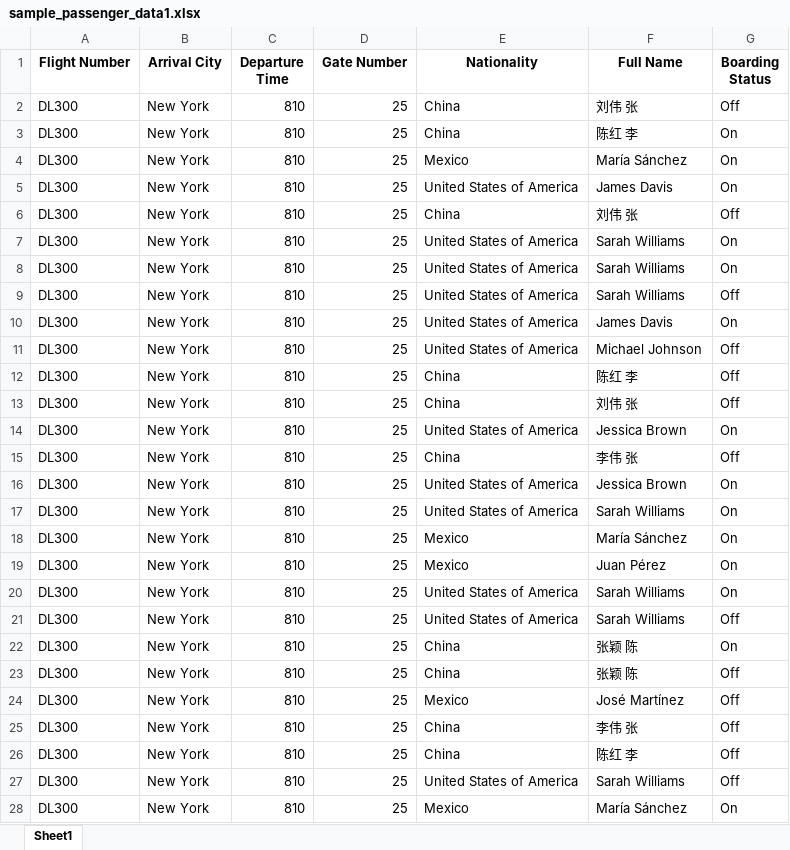
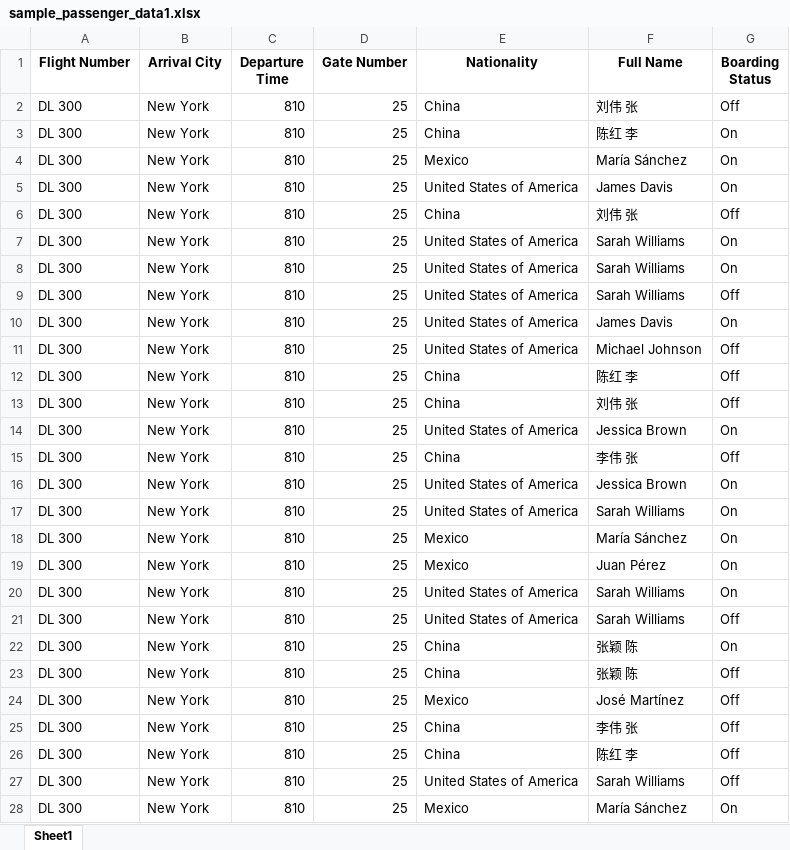
Before and after one commit to holymin10/Come-on-time, an Excel workbook: public/sample_passenger_data1.xlsx, sheet Sheet1, drawn as a sheet; only a part is shown; values as stored, in another font and other column widths than the file's, no borders; the diff covers the shown part only; the diff names each change by its address in the sheet, - before the commit and + after, or states it on an @@ line.

```diff
--- a/public/sample_passenger_data1.xlsx (sheet Sheet1)
+++ b/public/sample_passenger_data1.xlsx (sheet Sheet1)
-A2:A28 (Flight Number): DL300
+A2:A28 (Flight Number): DL 300
```
Also changed, not shown: 73 edited cells elsewhere in this sheet, 9 other files.
